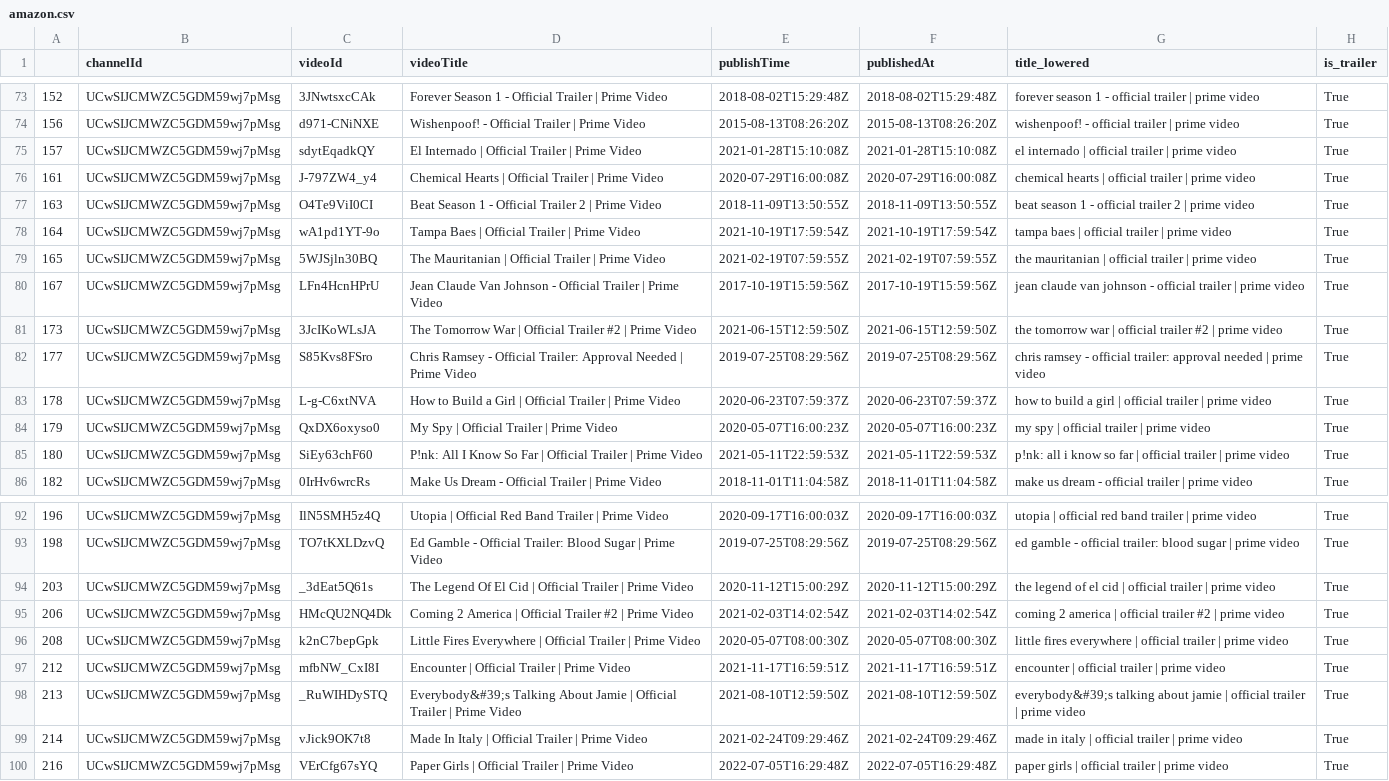
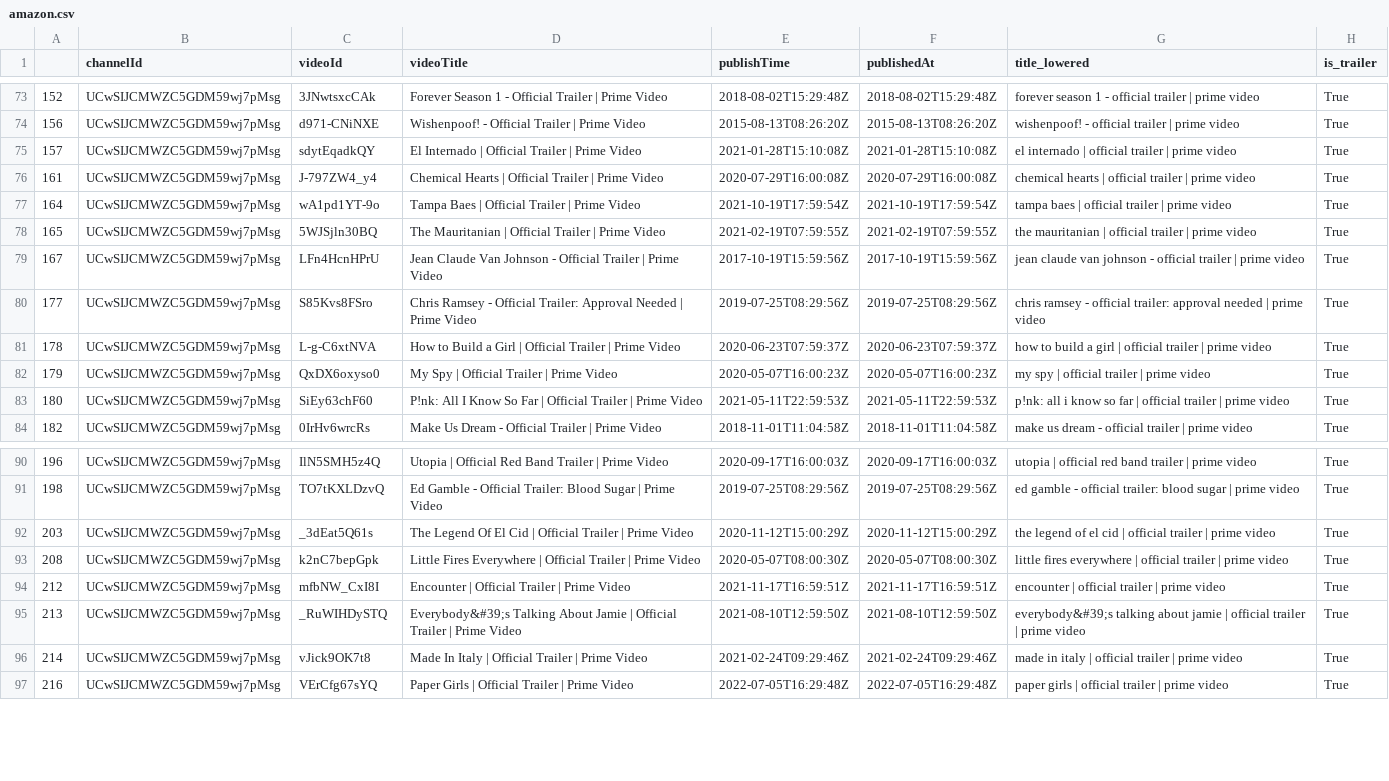
Before and after one commit to Marcus-Friis/data-in-the-wild, a CSV file: data/amazon.csv, drawn as a sheet; only a part is shown, gaps mark what is left out.

```diff
--- a/data/amazon.csv
+++ b/data/amazon.csv
@@ -76,3 +76,2 @@
 161,UCwSIJCMWZC5GDM59wj7pMsg,J-797ZW4_y4,Chemical Hearts | Official Trailer | Prime Video,2020-07-29T16:00:08Z,2020-07-29T16:00:08Z,chemical hearts | official trailer | prime video,True
-163,UCwSIJCMWZC5GDM59wj7pMsg,O4Te9ViI0CI,Beat Season 1 - Official Trailer 2 | Prime Video,2018-11-09T13:50:55Z,2018-11-09T13:50:55Z,beat season 1 - official trailer 2 | prime video,True
 164,UCwSIJCMWZC5GDM59wj7pMsg,wA1pd1YT-9o,Tampa Baes | Official Trailer | Prime Video,2021-10-19T17:59:54Z,2021-10-19T17:59:54Z,tampa baes | official trailer | prime video,True
@@ -80,3 +79,2 @@
 167,UCwSIJCMWZC5GDM59wj7pMsg,LFn4HcnHPrU,Jean Claude Van Johnson - Official Trailer | Prime Video,2017-10-19T15:59:56Z,2017-10-19T15:59:56Z,jean claude van johnson - official trailer | prime video,True
-173,UCwSIJCMWZC5GDM59wj7pMsg,3JcIKoWLsJA,The Tomorrow War | Official Trailer #2 | Prime Video,2021-06-15T12:59:50Z,2021-06-15T12:59:50Z,the tomorrow war | official trailer #2 | prime video,True
 177,UCwSIJCMWZC5GDM59wj7pMsg,S85Kvs8FSro,Chris Ramsey - Official Trailer: Approval Needed | Prime Video,2019-07-25T08:29:56Z,2019-07-25T08:29:56Z,chris ramsey - official trailer: approval needed | prime video,True
@@ -94,3 +92,2 @@
 203,UCwSIJCMWZC5GDM59wj7pMsg,_3dEat5Q61s,The Legend Of El Cid | Official Trailer | Prime Video,2020-11-12T15:00:29Z,2020-11-12T15:00:29Z,the legend of el cid | official trailer | prime video,True
-206,UCwSIJCMWZC5GDM59wj7pMsg,HMcQU2NQ4Dk,Coming 2 America | Official Trailer #2 | Prime Video,2021-02-03T14:02:54Z,2021-02-03T14:02:54Z,coming 2 america | official trailer #2 | prime video,True
 208,UCwSIJCMWZC5GDM59wj7pMsg,k2nC7bepGpk,Little Fires Everywhere | Official Trailer | Prime Video,2020-05-07T08:00:30Z,2020-05-07T08:00:30Z,little fires everywhere | official trailer | prime video,True
```
Also changed, not shown: data/disney.csv, data/hbo.csv, 2 other files.
